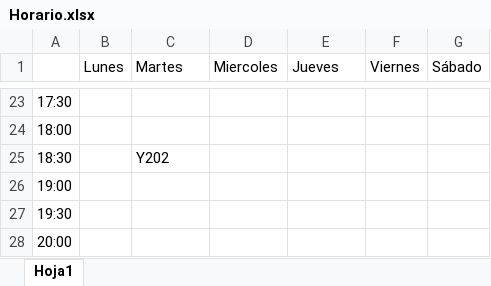
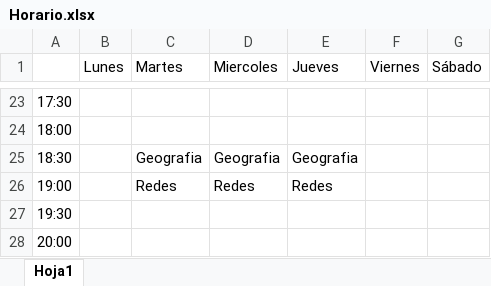
Before and after one commit to EzioFenix/2024-2-Semestre_Fi_UNAM, an Excel workbook: Horario.xlsx, sheet Hoja1, drawn as a sheet; only a part is shown, gaps mark what is left out; values as stored, in another font and other column widths than the file's, no cell formats; the diff covers the shown part only; the diff names each change by its address in the sheet, - before the commit and + after, or states it on an @@ line.

```diff
--- a/Horario.xlsx (sheet Hoja1)
+++ b/Horario.xlsx (sheet Hoja1)
-C25 (Martes): Y202
+C25 (Martes): Geografia
-D25 (Miercoles): (empty)
+D25 (Miercoles): Geografia
-E25 (Jueves): (empty)
+E25 (Jueves): Geografia
-C26 (Martes): (empty)
+C26 (Martes): Redes
-D26 (Miercoles): (empty)
+D26 (Miercoles): Redes
-E26 (Jueves): (empty)
+E26 (Jueves): Redes
```
Also changed, not shown: 37 edited cells elsewhere in this sheet, cell formats, 1 other file.
